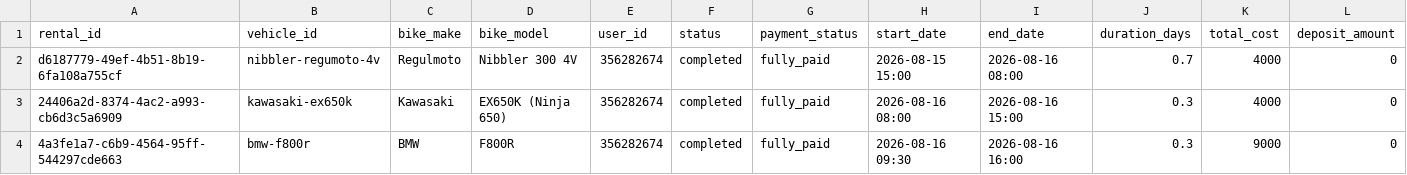
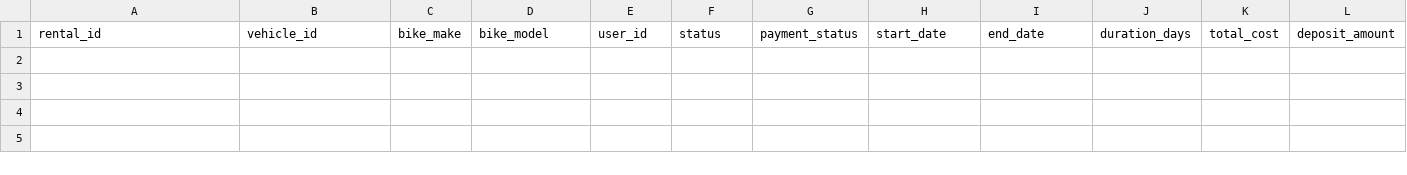
Before and after one commit to salavey13/carTest, a CSV file: public/docs/autoreply/vip-bike-rentals.csv, drawn as a sheet; only a part is shown; rows hold the shown columns only; the diff names each change by its address in the sheet, - before the commit and + after, or states it on an @@ line.

Commit message:
chore(rentals): regenerate active rentals CSV from Supabase

```diff
--- a/public/docs/autoreply/vip-bike-rentals.csv
+++ b/public/docs/autoreply/vip-bike-rentals.csv
-row 2: d6187779-49ef-4b51-8b19-6fa108a755cf | nibbler-regumoto-4v | Regulmoto | Nibbler 300 4V | 356282674 | completed | fully_paid | 2026-08-15 15:00 | 2026-08-16 08:00 | 0.7 | 4000 | 0
-row 3: 24406a2d-8374-4ac2-a993-cb6d3c5a6909 | kawasaki-ex650k | Kawasaki | EX650K (Ninja 650) | 356282674 | completed | fully_paid | 2026-08-16 08:00 | 2026-08-16 15:00 | 0.3 | 4000 | 0
-row 4: 4a3fe1a7-c6b9-4564-95ff-544297cde663 | bmw-f800r | BMW | F800R | 356282674 | completed | fully_paid | 2026-08-16 09:30 | 2026-08-16 16:00 | 0.3 | 9000 | 0
```
